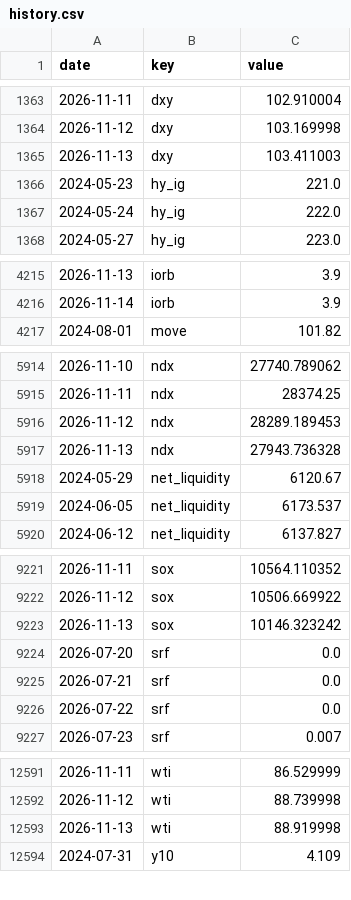
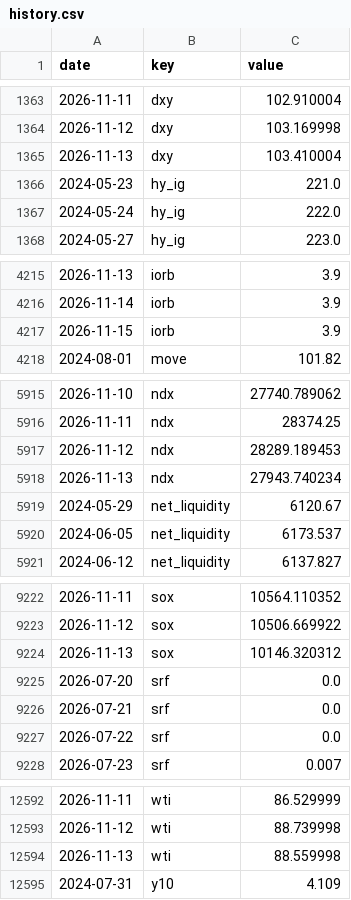
Before and after one commit to pony0278/Liquidity-risk-console, a CSV file: data/history.csv, drawn as a sheet; only a part is shown, gaps mark what is left out.

```diff
--- a/data/history.csv
+++ b/data/history.csv
@@ -1364,3 +1364,3 @@ date,key,value
 2026-11-12,dxy,103.169998
-2026-11-13,dxy,103.411003
+2026-11-13,dxy,103.410004
 2024-05-23,hy_ig,221.0
@@ -4216,2 +4216,3 @@ date,key,value
 2026-11-14,iorb,3.9
+2026-11-15,iorb,3.9
 2024-08-01,move,101.82
@@ -5916,3 +5917,3 @@ date,key,value
 2026-11-12,ndx,28289.189453
-2026-11-13,ndx,27943.736328
+2026-11-13,ndx,27943.740234
 2024-05-29,net_liquidity,6120.67
@@ -9222,3 +9223,3 @@ date,key,value
 2026-11-12,sox,10506.669922
-2026-11-13,sox,10146.323242
+2026-11-13,sox,10146.320312
 2026-07-20,srf,0.0
@@ -12592,3 +12593,3 @@ date,key,value
 2026-11-12,wti,88.739998
-2026-11-13,wti,88.919998
+2026-11-13,wti,88.559998
 2024-07-31,y10,4.109
```
Also changed, not shown: 10 other files.
